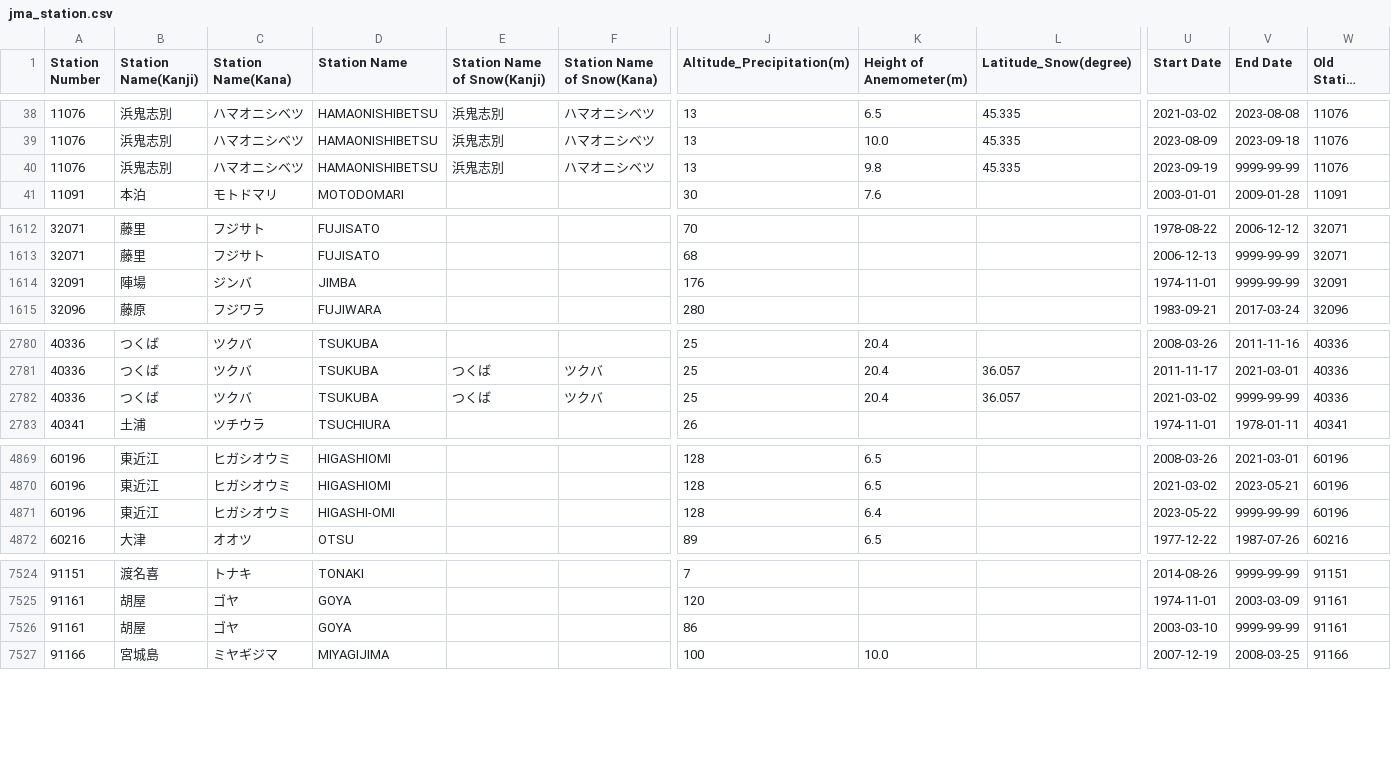
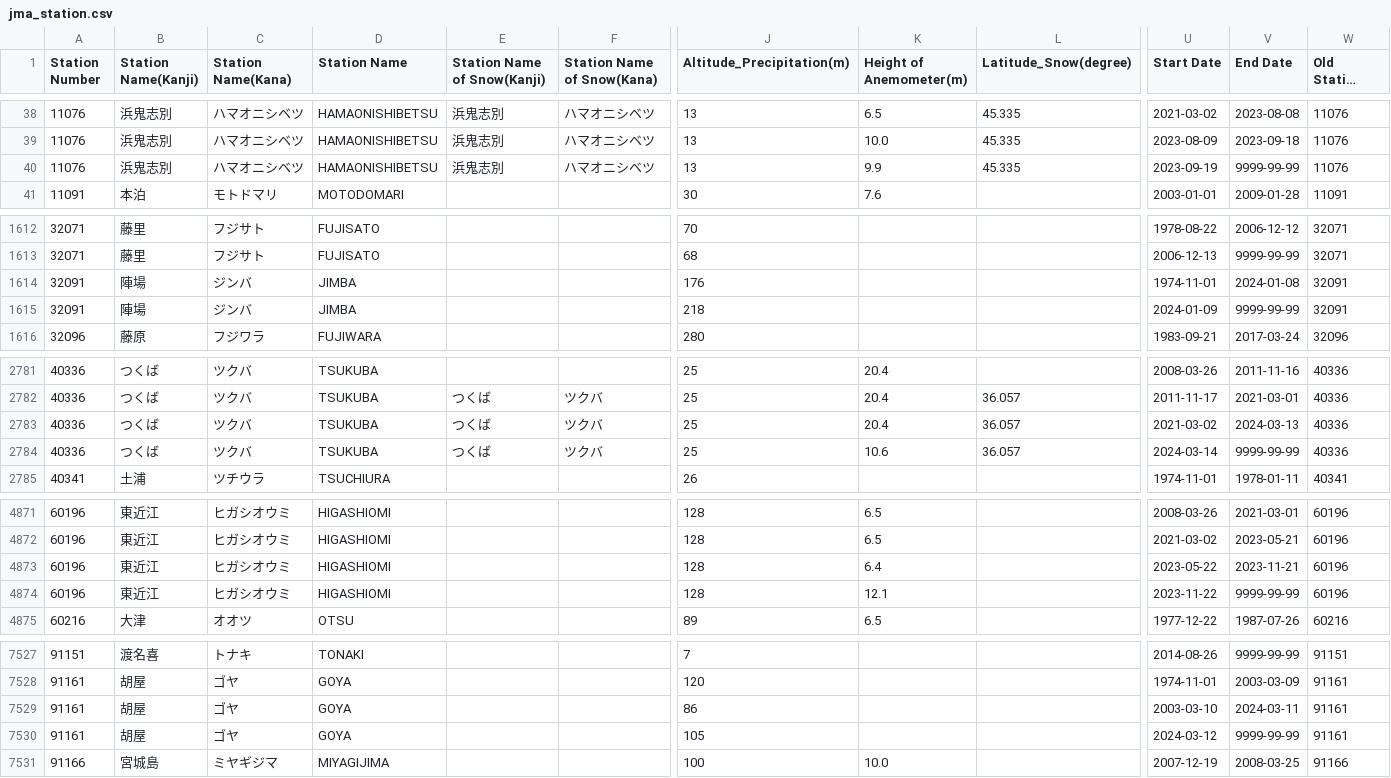
Before and after one commit to code4fukui/jma_station, a CSV file: jma_station.csv, drawn as a sheet; only a part is shown, gaps mark what is left out; long unchanged cells end in …; addresses are those after the commit; rows hold the shown columns only; the diff covers the shown part only; the diff names each change by its address in the sheet, - before the commit and + after, or states it on an @@ line.

Commit message:
update data

```diff
--- a/jma_station.csv
+++ b/jma_station.csv
-K40 (Height of Anemometer(m)): 9.8
+K40 (Height of Anemometer(m)): 9.9
-V1614 (End Date): 9999-99-99
+V1614 (End Date): 2024-01-08
+row 1615: 32091 | 陣場 | ジンバ | JIMBA |  |  | 218 |  |  | 2024-01-09 | 9999-99-99 | 32091
-V2783 (End Date): 9999-99-99
+V2783 (End Date): 2024-03-13
+row 2784: 40336 | つくば | ツクバ | TSUKUBA | つくば | ツクバ | 25 | 10.6 | 36.057 | 2024-03-14 | 9999-99-99 | 40336
-D4873 (Station Name): HIGASHI-OMI
+D4873 (Station Name): HIGASHIOMI
-V4873 (End Date): 9999-99-99
+V4873 (End Date): 2023-11-21
+row 4874: 60196 | 東近江 | ヒガシオウミ | HIGASHIOMI |  |  | 128 | 12.1 |  | 2023-11-22 | 9999-99-99 | 60196
-V7529 (End Date): 9999-99-99
+V7529 (End Date): 2024-03-11
+row 7530: 91161 | 胡屋 | ゴヤ | GOYA |  |  | 105 |  |  | 2024-03-12 | 9999-99-99 | 91161
```
Also changed, not shown: 20 edited cells elsewhere in this file, jma_station_active.csv, 4 other files.
